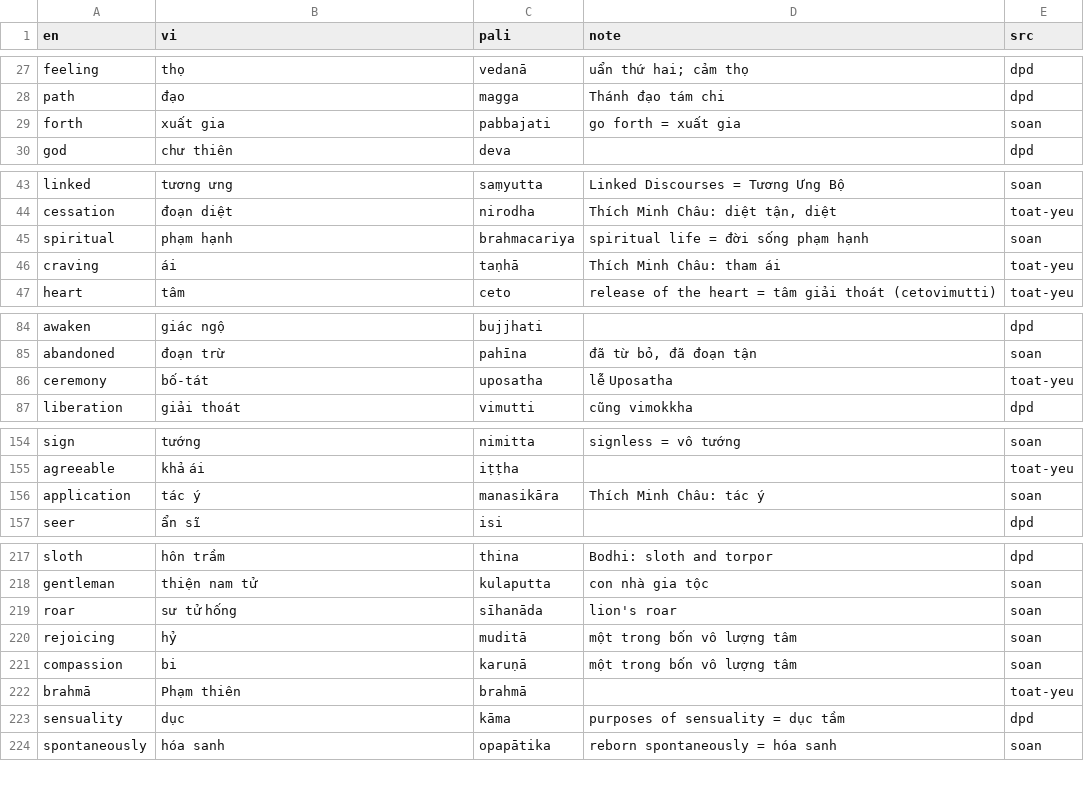
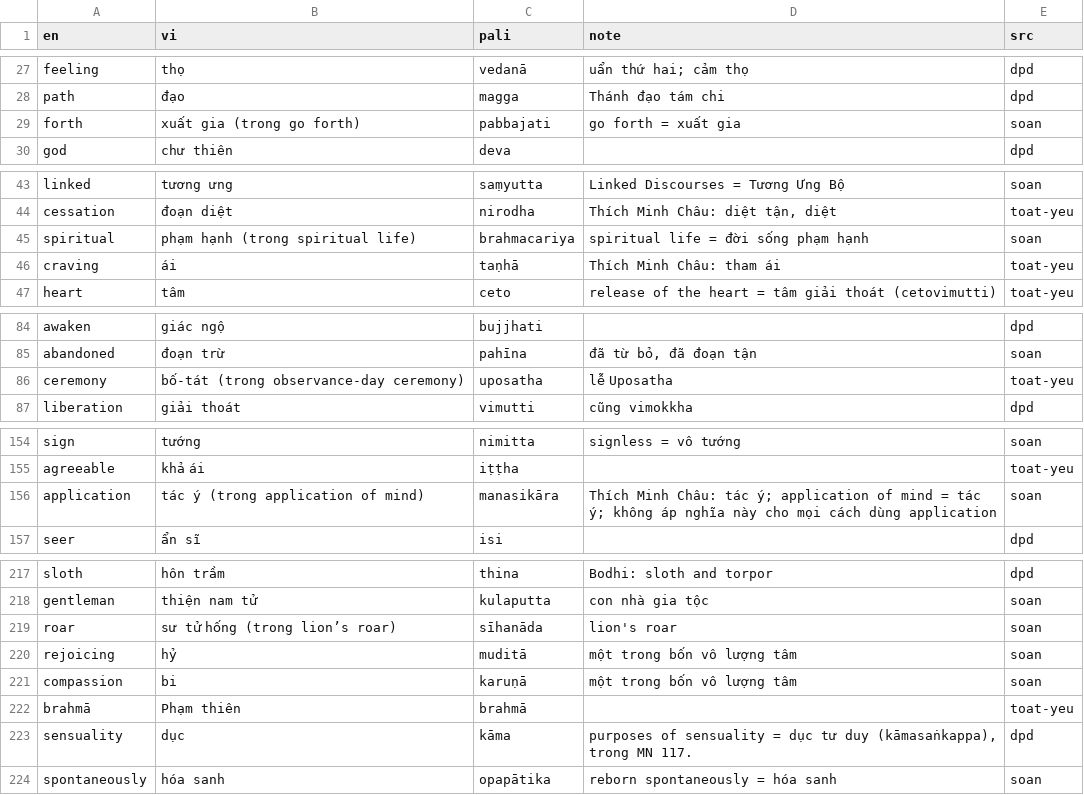
Before and after one commit to mtvbinhpct/nhuvaytoinghe-content, a TSV file: dict-en/data/en-vi/thuat-ngu.tsv, drawn as a sheet; only a part is shown, gaps mark what is left out; the diff covers the shown part only.

```diff
--- a/dict-en/data/en-vi/thuat-ngu.tsv
+++ b/dict-en/data/en-vi/thuat-ngu.tsv
@@ -28,3 +28,3 @@ feeling	thọ	vedanā	uẩn thứ hai; cảm thọ	dpd
 path	đạo	magga	Thánh đạo tám chi	dpd
-forth	xuất gia	pabbajati	"go forth" = xuất gia	soan
+forth	xuất gia (trong go forth)	pabbajati	"go forth" = xuất gia	soan
 god	chư thiên	deva		dpd
@@ -44,3 +44,3 @@ linked	tương ưng	saṃyutta	Linked Discourses = Tương Ưng Bộ	soan
 cessation	đoạn diệt	nirodha	Thích Minh Châu: diệt tận, diệt	toat-yeu
-spiritual	phạm hạnh	brahmacariya	spiritual life = đời sống phạm hạnh	soan
+spiritual	phạm hạnh (trong spiritual life)	brahmacariya	spiritual life = đời sống phạm hạnh	soan
 craving	ái	taṇhā	Thích Minh Châu: tham ái	toat-yeu
@@ -85,3 +85,3 @@ awaken	giác ngộ	bujjhati		dpd
 abandoned	đoạn trừ	pahīna	đã từ bỏ, đã đoạn tận	soan
-ceremony	bố-tát	uposatha	lễ Uposatha	toat-yeu
+ceremony	bố-tát (trong observance-day ceremony)	uposatha	lễ Uposatha	toat-yeu
 liberation	giải thoát	vimutti	cũng vimokkha	dpd
@@ -155,3 +155,3 @@ sign	tướng	nimitta	signless = vô tướng	soan
 agreeable	khả ái	iṭṭha		toat-yeu
-application	tác ý	manasikāra	Thích Minh Châu: tác ý	soan
+application	tác ý (trong application of mind)	manasikāra	Thích Minh Châu: tác ý; application of mind = tác ý; không áp nghĩa này cho mọi cách dùng application	soan
 seer	ẩn sĩ	isi		dpd
@@ -218,3 +218,3 @@ sloth	hôn trầm	thina	Bodhi: sloth and torpor	dpd
 gentleman	thiện nam tử	kulaputta	con nhà gia tộc	soan
-roar	sư tử hống	sīhanāda	lion's roar	soan
+roar	sư tử hống (trong lion’s roar)	sīhanāda	lion's roar	soan
 rejoicing	hỷ	muditā	một trong bốn vô lượng tâm	soan
@@ -222,3 +222,3 @@ compassion	bi	karuṇā	một trong bốn vô lượng tâm	soan
 brahmā	Phạm thiên	brahmā		toat-yeu
-sensuality	dục	kāma	purposes of sensuality = dục tầm	dpd
+sensuality	dục	kāma	purposes of sensuality = dục tư duy (kāmasaṅkappa), trong MN 117.	dpd
 spontaneously	hóa sanh	opapātika	reborn spontaneously = hóa sanh	soan
```
Also changed, not shown: 22 edited cells elsewhere in this file, 2 other files.
